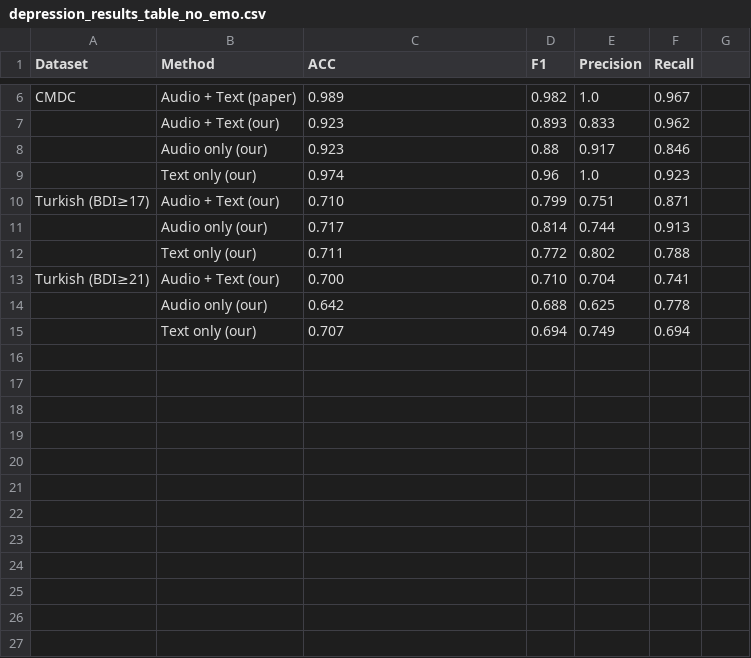
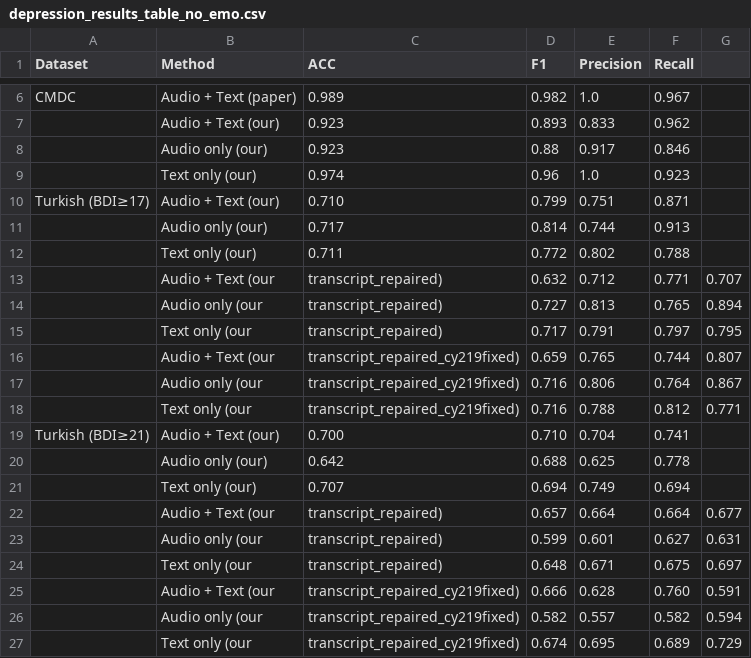
Before and after one commit to emreYilmaz28845/LLM-Depression, a CSV file: depression_results_table_no_emo.csv, drawn as a sheet; only a part is shown, gaps mark what is left out; the diff names each change by its address in the sheet, - before the commit and + after, or states it on an @@ line.

Commit message:
extra run arg for manifest selection on turkish dataset

```diff
--- a/depression_results_table_no_emo.csv
+++ b/depression_results_table_no_emo.csv
+row 13:  | Audio + Text (our | transcript_repaired) | 0.632 | 0.712 | 0.771 | 0.707
+row 14:  | Audio only (our | transcript_repaired) | 0.727 | 0.813 | 0.765 | 0.894
+row 15:  | Text only (our | transcript_repaired) | 0.717 | 0.791 | 0.797 | 0.795
+row 16:  | Audio + Text (our | transcript_repaired_cy219fixed) | 0.659 | 0.765 | 0.744 | 0.807
+row 17:  | Audio only (our | transcript_repaired_cy219fixed) | 0.716 | 0.806 | 0.764 | 0.867
+row 18:  | Text only (our | transcript_repaired_cy219fixed) | 0.716 | 0.788 | 0.812 | 0.771
+row 22:  | Audio + Text (our | transcript_repaired) | 0.657 | 0.664 | 0.664 | 0.677
+row 23:  | Audio only (our | transcript_repaired) | 0.599 | 0.601 | 0.627 | 0.631
+row 24:  | Text only (our | transcript_repaired) | 0.648 | 0.671 | 0.675 | 0.697
+row 25:  | Audio + Text (our | transcript_repaired_cy219fixed) | 0.666 | 0.628 | 0.760 | 0.591
+row 26:  | Audio only (our | transcript_repaired_cy219fixed) | 0.582 | 0.557 | 0.582 | 0.594
+row 27:  | Text only (our | transcript_repaired_cy219fixed) | 0.674 | 0.695 | 0.689 | 0.729
```
Also changed, not shown: 1 other file.
